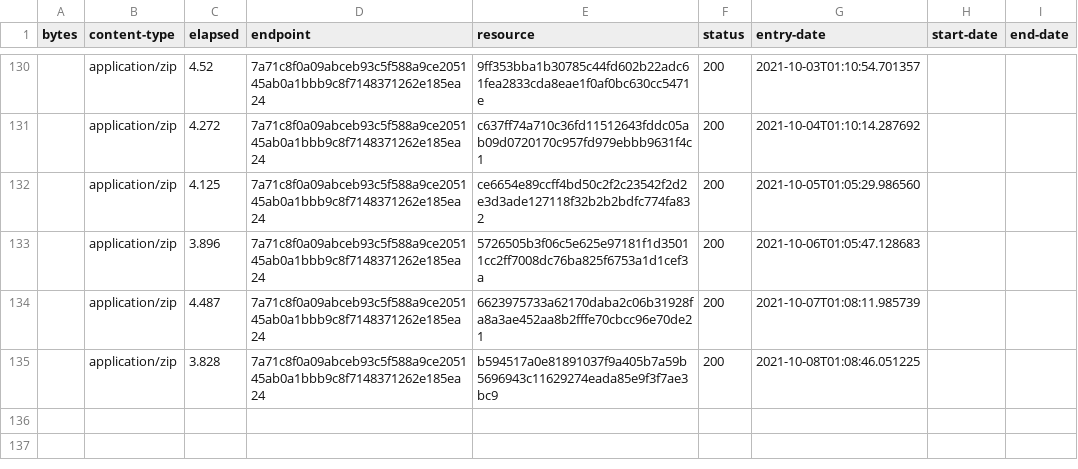
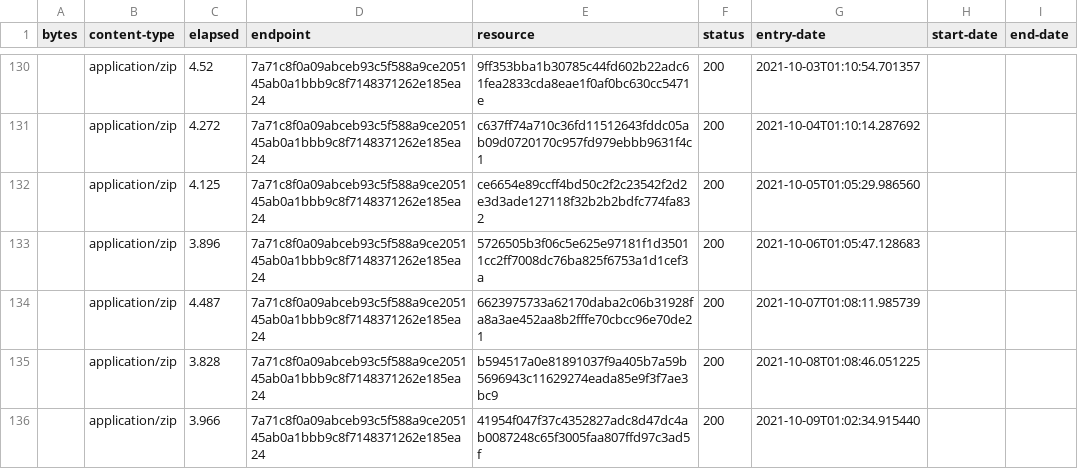
Before and after one commit to digital-land/green-belt-collection, a CSV file: collection/log.csv, drawn as a sheet; only a part is shown, gaps mark what is left out.

```diff
--- a/collection/log.csv
+++ b/collection/log.csv
@@ -135 +135,2 @@ bytes,content-type,elapsed,endpoint,resource,status,entry-date,start-date,end-da
 ,application/zip,3.828,7a71c8f0a09abceb93c5f588a9ce205145ab0a1bbb9c8f7148371262e185ea24,b594517a0e81891037f9a405b7a59b5696943c11629274eada85e9f3f7ae3bc9,200,2021-10-08T01:08:46.051225,,
+,application/zip,3.966,7a71c8f0a09abceb93c5f588a9ce205145ab0a1bbb9c8f7148371262e185ea24,41954f047f37c4352827adc8d47dc4ab0087248c65f3005faa807ffd97c3ad5f,200,2021-10-09T01:02:34.915440,,
```
Also changed, not shown: collection/resource.csv, 1 other file.
